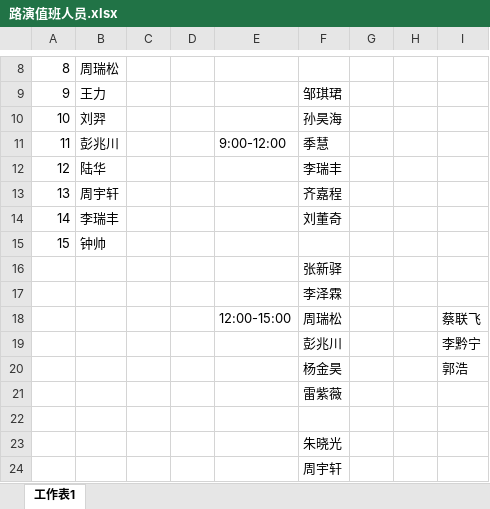
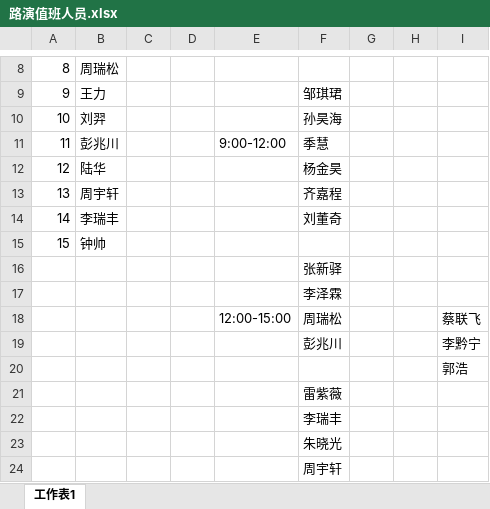
Before and after one commit to KongoHuster/New_recuit_of_Dian, an Excel workbook: 路演值班人员.xlsx, sheet 工作表1, drawn as a sheet; only a part is shown, gaps mark what is left out; values as stored, in another font and other column widths than the file's, no borders; the diff names each change by its address in the sheet, - before the commit and + after, or states it on an @@ line.

Commit message:
update fil

```diff
--- a/路演值班人员.xlsx (sheet 工作表1)
+++ b/路演值班人员.xlsx (sheet 工作表1)
-F12: 李瑞丰
+F12: 杨金昊
-F20: 杨金昊
+F20: (empty)
-F22: (empty)
+F22: 李瑞丰
```
